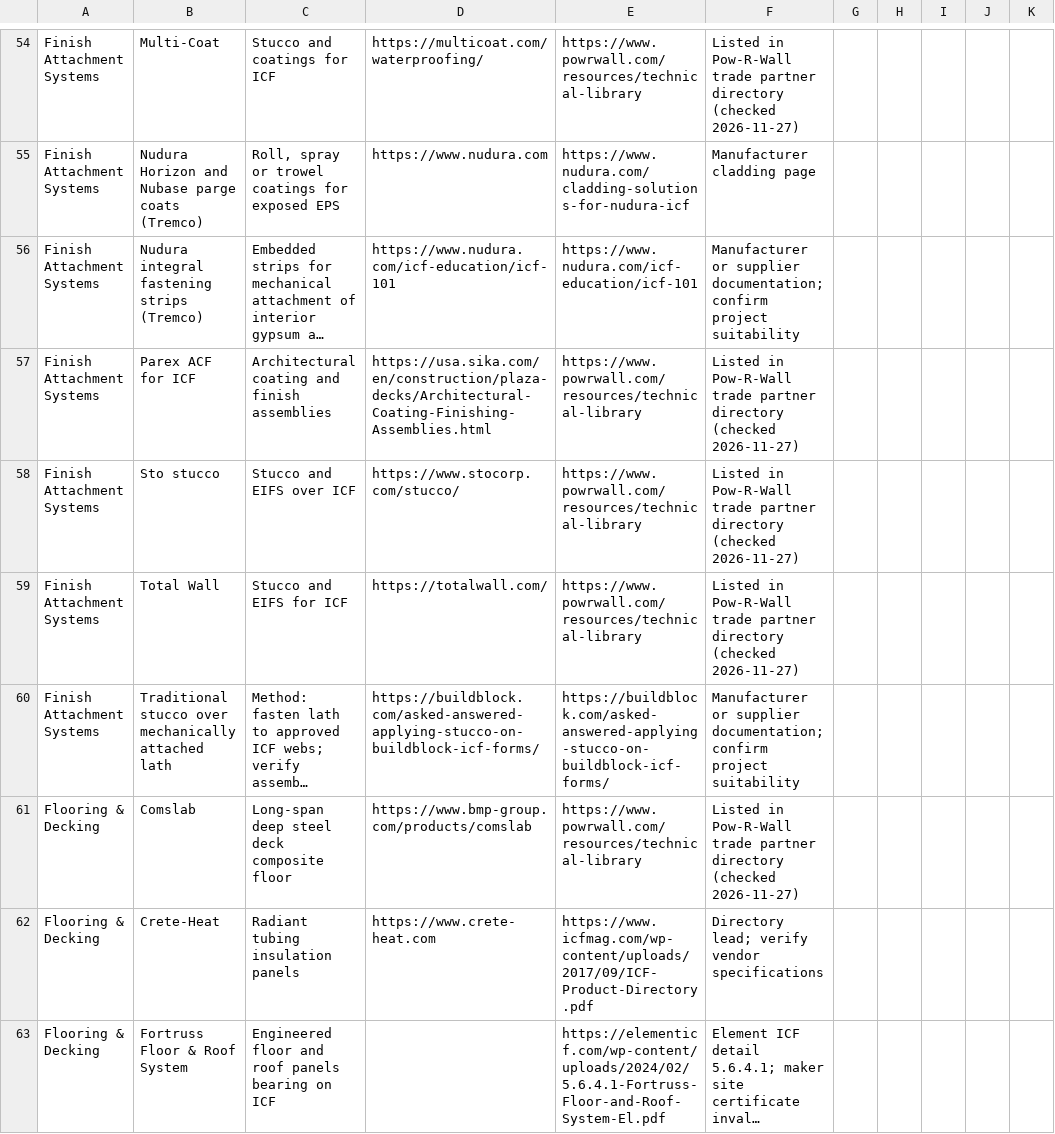
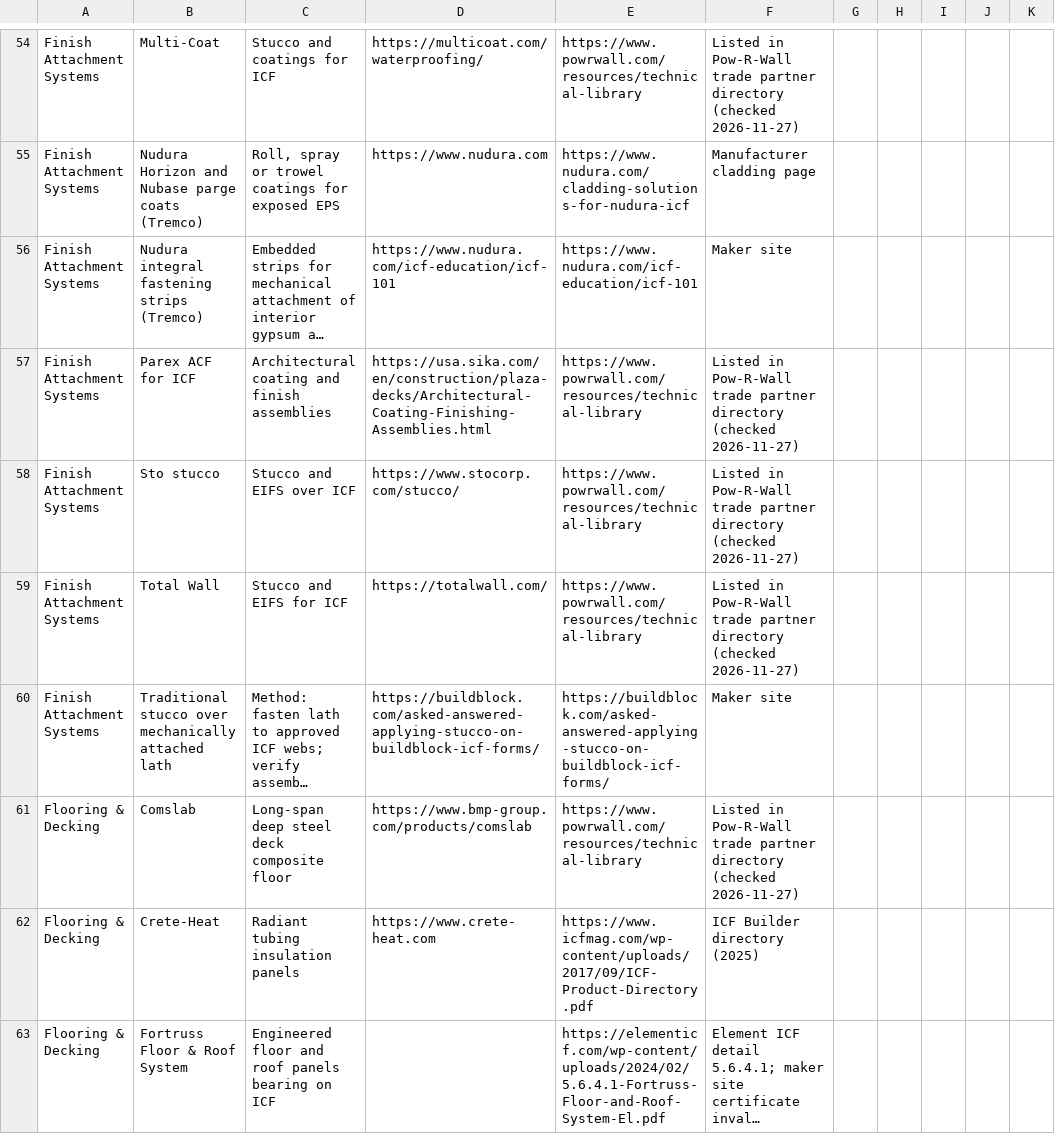
Before and after one commit to cmc0619/icf-product-guide-2026, a CSV file: products.csv, drawn as a sheet; only a part is shown, gaps mark what is left out; long unchanged cells end in …; the diff covers the shown part only; the diff names each change by its address in the sheet, - before the commit and + after, or states it on an @@ line.

```diff
--- a/products.csv
+++ b/products.csv
-F56: Manufacturer or supplier documentation; confirm project suitability
+F56: Maker site
-F60: Manufacturer or supplier documentation; confirm project suitability
+F60: Maker site
-F62: Directory lead; verify vendor specifications
+F62: ICF Builder directory (2025)
```
Also changed, not shown: 2 added rows, 1 removed row and 60 edited cells elsewhere in this file.
